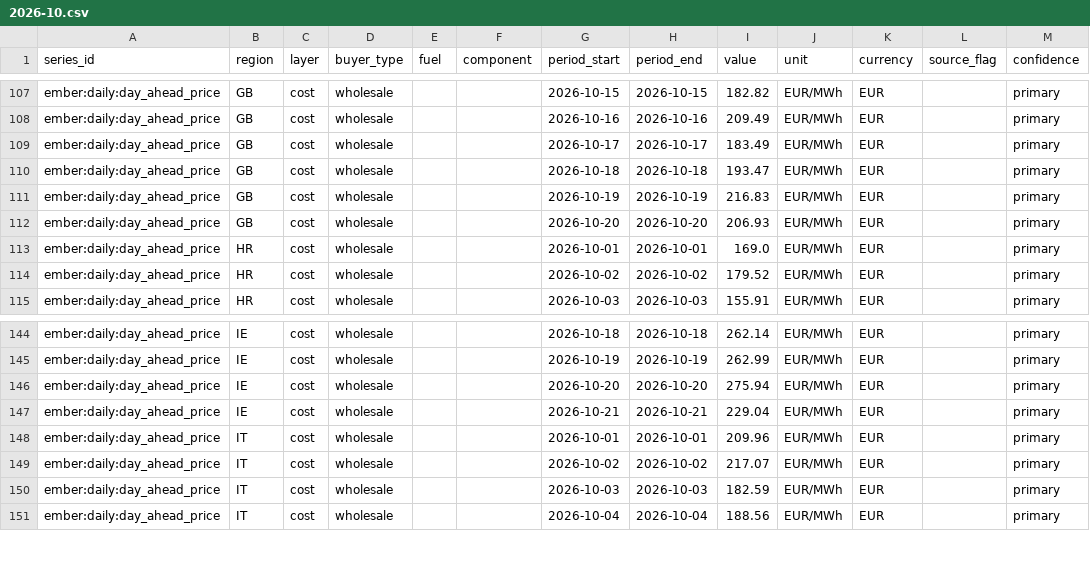
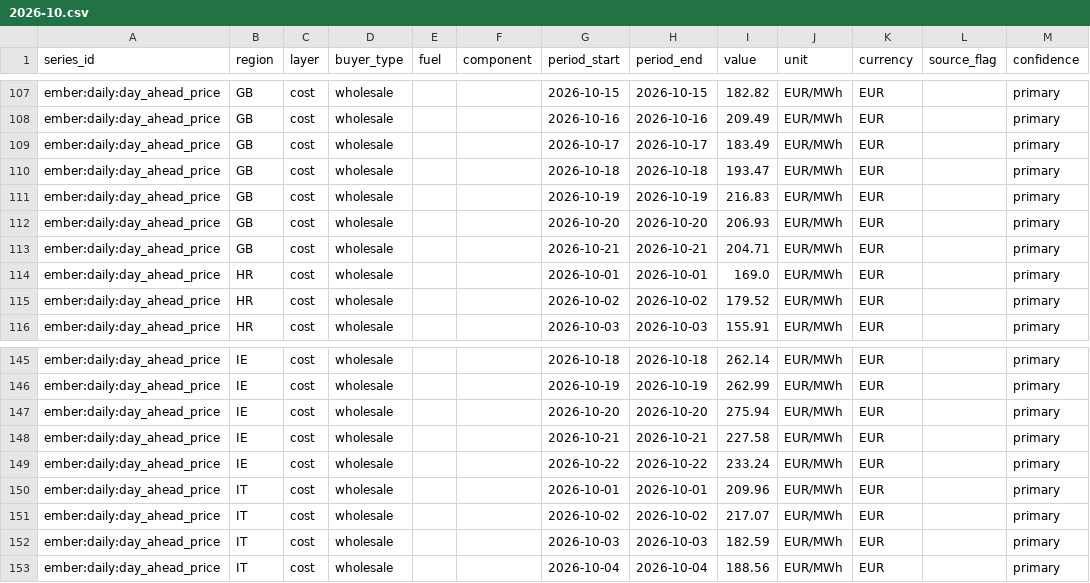
Before and after one commit to Bladetrain3r/Four-Corners-Index, a CSV file: data/series/daily/ember__prices_daily/2026-10.csv, drawn as a sheet; only a part is shown, gaps mark what is left out.

```diff
--- a/data/series/daily/ember__prices_daily/2026-10.csv
+++ b/data/series/daily/ember__prices_daily/2026-10.csv
@@ -112,2 +112,3 @@ ember:daily:day_ahead_price,GB,cost,wholesale,,,2026-10-19,2026-10-19,216.83,EUR
 ember:daily:day_ahead_price,GB,cost,wholesale,,,2026-10-20,2026-10-20,206.93,EUR/MWh,EUR,,primary
+ember:daily:day_ahead_price,GB,cost,wholesale,,,2026-10-21,2026-10-21,204.71,EUR/MWh,EUR,,primary
 ember:daily:day_ahead_price,HR,cost,wholesale,,,2026-10-01,2026-10-01,169.0,EUR/MWh,EUR,,primary
@@ -146,3 +147,4 @@ ember:daily:day_ahead_price,IE,cost,wholesale,,,2026-10-19,2026-10-19,262.99,EUR
 ember:daily:day_ahead_price,IE,cost,wholesale,,,2026-10-20,2026-10-20,275.94,EUR/MWh,EUR,,primary
-ember:daily:day_ahead_price,IE,cost,wholesale,,,2026-10-21,2026-10-21,229.04,EUR/MWh,EUR,,primary
+ember:daily:day_ahead_price,IE,cost,wholesale,,,2026-10-21,2026-10-21,227.58,EUR/MWh,EUR,,primary
+ember:daily:day_ahead_price,IE,cost,wholesale,,,2026-10-22,2026-10-22,233.24,EUR/MWh,EUR,,primary
 ember:daily:day_ahead_price,IT,cost,wholesale,,,2026-10-01,2026-10-01,209.96,EUR/MWh,EUR,,primary
```
Also changed, not shown: data/series/daily/ecb__exr_daily/2024-10.csv, data/series/daily/ecb__exr_daily/2026-10.csv, 15 other files.
